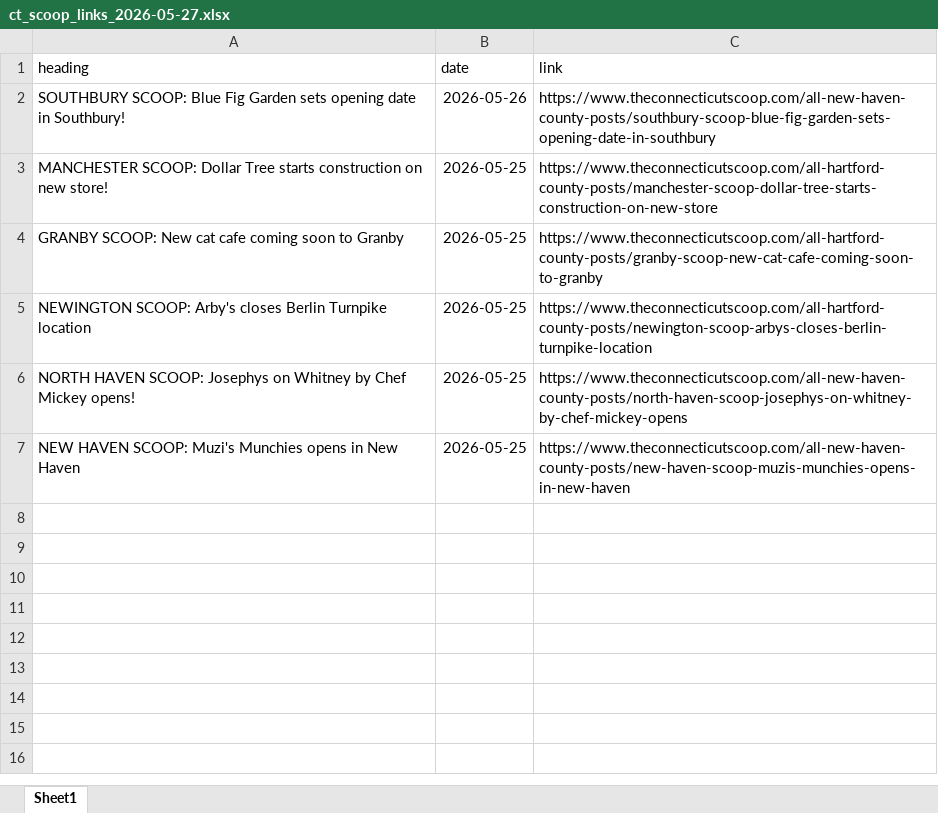
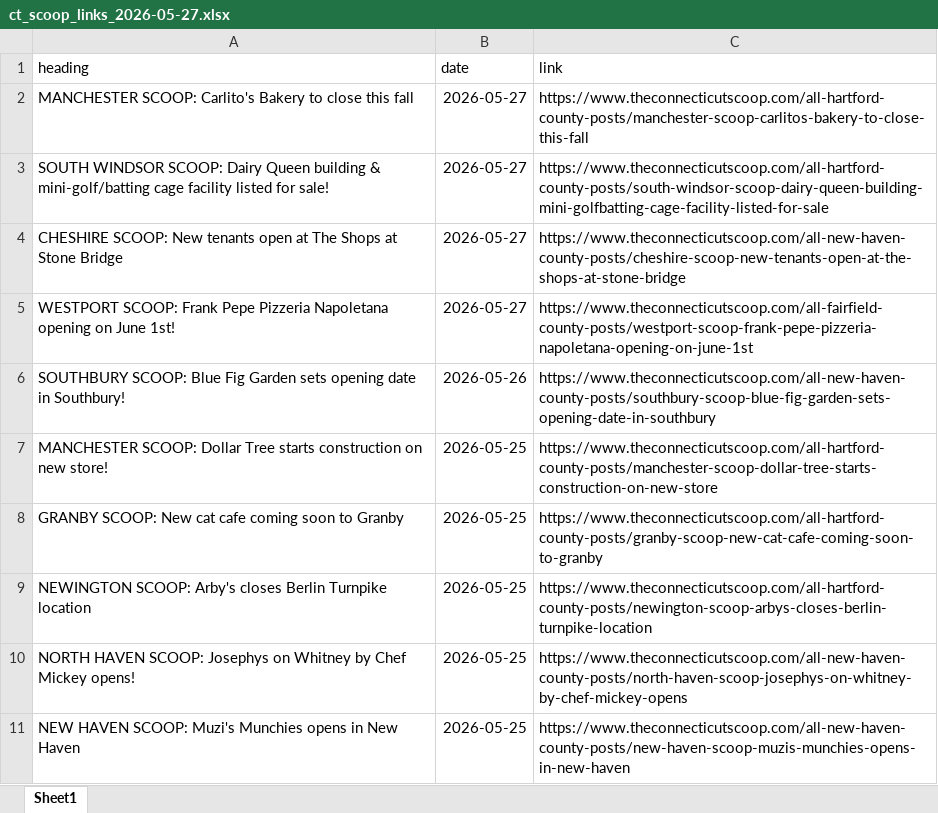
Before and after one commit to dhirajm1902/banner_news_article, an Excel workbook: data/ct_scoop/ct_scoop_links_2026-05-27.xlsx, sheet Sheet1, drawn as a sheet; values as stored, in another font and other column widths than the file's, no borders; the diff names each change by its address in the sheet, - before the commit and + after, or states it on an @@ line.

```diff
--- a/data/ct_scoop/ct_scoop_links_2026-05-27.xlsx (sheet Sheet1)
+++ b/data/ct_scoop/ct_scoop_links_2026-05-27.xlsx (sheet Sheet1)
+row 2: MANCHESTER SCOOP: Carlito's Bakery to close this fall | 2026-05-27 | https://www.theconnecticutscoop.com/all-hartford-county-posts/manchester-scoop-carlitos-bakery-to-close-this-fall
+row 3: SOUTH WINDSOR SCOOP: Dairy Queen building & mini-golf/batting cage facility listed for sale! | 2026-05-27 | https://www.theconnecticutscoop.com/all-hartford-county-posts/south-windsor-scoop-dairy-queen-building-mini-golfbatting-cage-facility-listed-for-sale
+row 4: CHESHIRE SCOOP: New tenants open at The Shops at Stone Bridge | 2026-05-27 | https://www.theconnecticutscoop.com/all-new-haven-county-posts/cheshire-scoop-new-tenants-open-at-the-shops-at-stone-bridge
+row 5: WESTPORT SCOOP: Frank Pepe Pizzeria Napoletana opening on June 1st! | 2026-05-27 | https://www.theconnecticutscoop.com/all-fairfield-county-posts/westport-scoop-frank-pepe-pizzeria-napoletana-opening-on-june-1st
```
Also changed, not shown: 2 other files.
